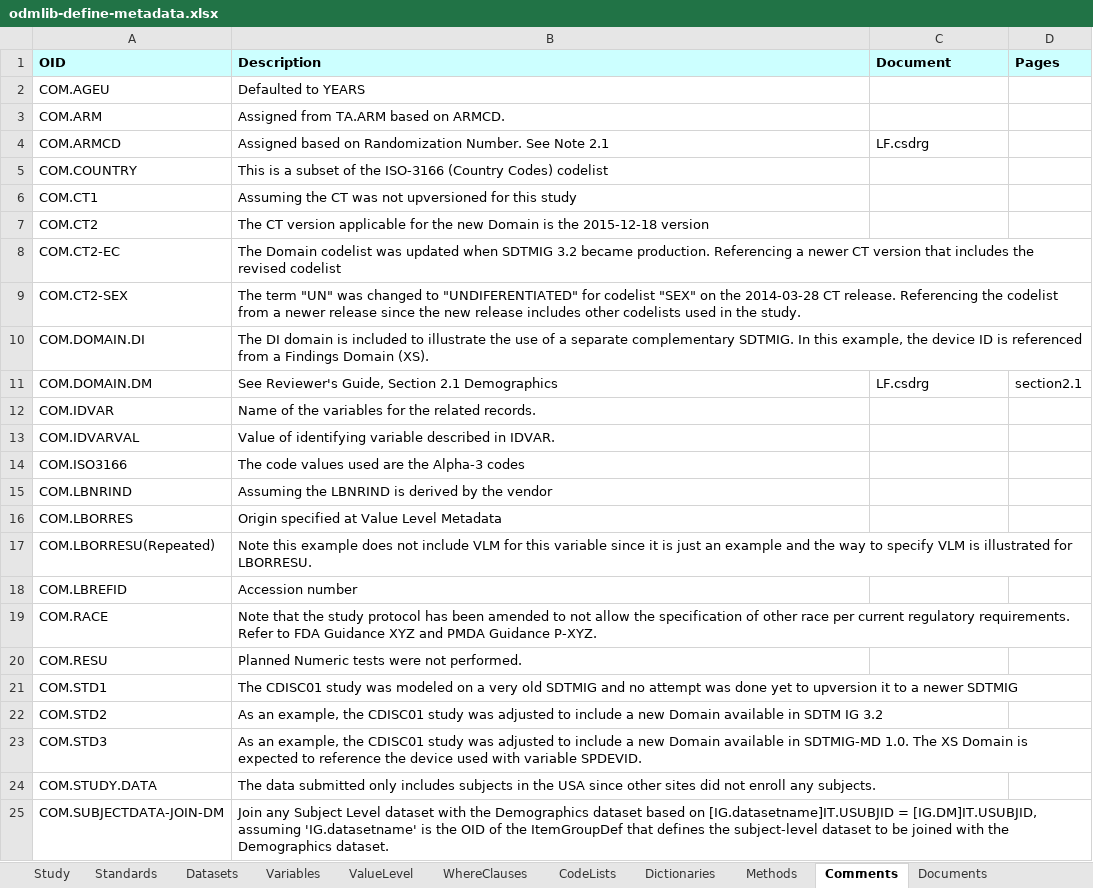
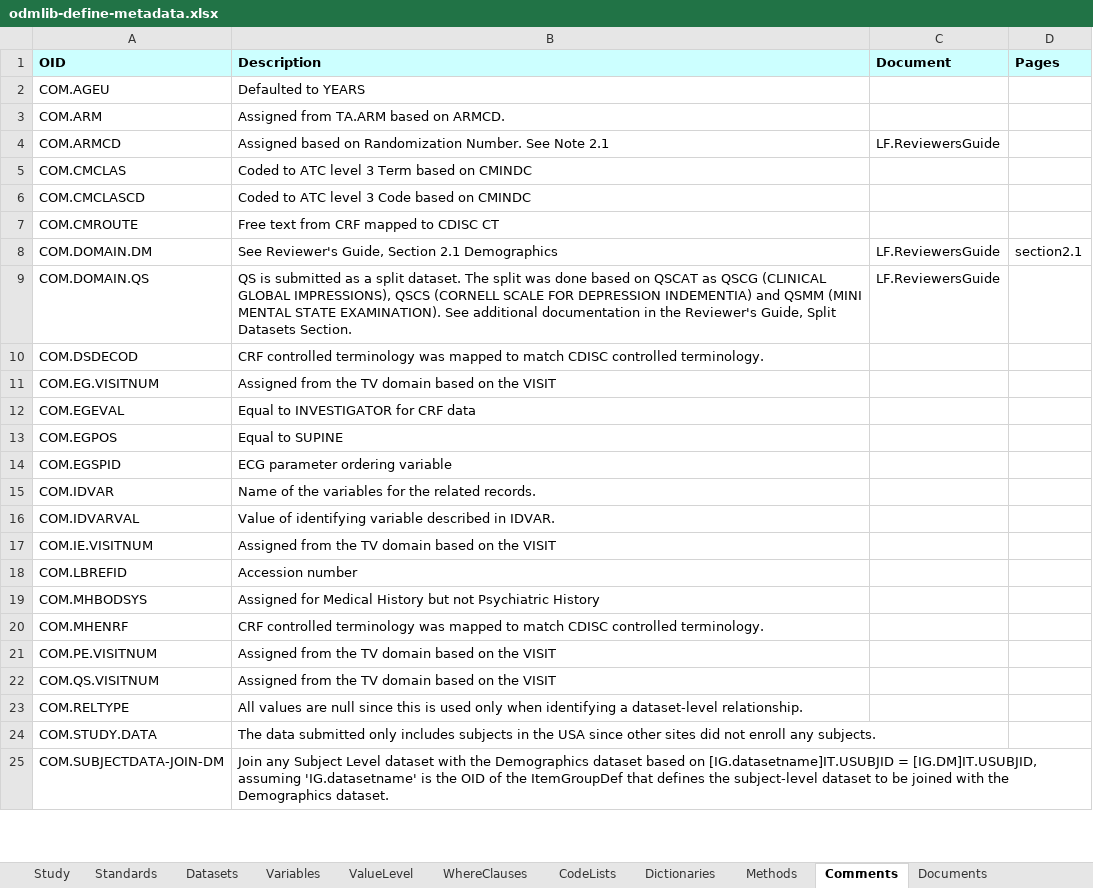
Before and after one commit to swhume/odmlib_examples, an Excel workbook: define2-1-to-xlsx/data/odmlib-define-metadata.xlsx, sheet Comments, drawn as a sheet; only a part is shown; values as stored, in another font and other column widths than the file's, no borders; removed rows and columns are numbered as before the commit, all else as after; the diff covers the shown part only; the diff names each change by its address in the sheet, - before the commit and + after, or states it on an @@ line.

Commit message:
updates based on skill testing

```diff
--- a/define2-1-to-xlsx/data/odmlib-define-metadata.xlsx (sheet Comments)
+++ b/define2-1-to-xlsx/data/odmlib-define-metadata.xlsx (sheet Comments)
-C4 (Document): LF.csdrg
+C4 (Document): LF.ReviewersGuide
-row 5: COM.COUNTRY | This is a subset of the ISO-3166 (Country Codes) codelist
@@ row 6 moved to row 30: COM.CT1 @@
-row 7: COM.CT2 | The CT version applicable for the new Domain is the 2015-12-18 version
-row 8: COM.CT2-EC | The Domain codelist was updated when SDTMIG 3.2 became production. Referencing a newer CT version that includes the revised codelist
-row 9: COM.CT2-SEX | The term "UN" was changed to "UNDIFERENTIATED" for codelist "SEX" on the 2014-03-28 CT release. Referencing the codelist from a newer release since the new release includes other codelists used in the study.
-row 10: COM.DOMAIN.DI | The DI domain is included to illustrate the use of a separate complementary SDTMIG. In this example, the device ID is referenced from a Findings Domain (XS).
+row 5: COM.CMCLAS | Coded to ATC level 3 Term based on CMINDC
+row 6: COM.CMCLASCD | Coded to ATC level 3 Code based on CMINDC
+row 7: COM.CMROUTE | Free text from CRF mapped to CDISC CT
-C8 (Document): LF.csdrg
+C8 (Document): LF.ReviewersGuide
+row 9: COM.DOMAIN.QS | QS is submitted as a split dataset. The split was done based on QSCAT as QSCG (CLINICAL GLOBAL IMPRESSIONS), QSCS (CORNELL SCALE FOR DEPRESSION INDEMENTIA) and QSMM (MINI MENTAL STATE EXAMINATION). See additional documentation in the Reviewer's Guide, Split Datasets Section. | LF.ReviewersGuide
+row 10: COM.DSDECOD | CRF controlled terminology was mapped to match CDISC controlled terminology.
+row 11: COM.EG.VISITNUM | Assigned from the TV domain based on the VISIT
+row 12: COM.EGEVAL | Equal to INVESTIGATOR for CRF data
+row 13: COM.EGPOS | Equal to SUPINE
+row 14: COM.EGSPID | ECG parameter ordering variable
-row 14: COM.ISO3166 | The code values used are the Alpha-3 codes
-row 15: COM.LBNRIND | Assuming the LBNRIND is derived by the vendor
-row 16: COM.LBORRES | Origin specified at Value Level Metadata
-row 17: COM.LBORRESU(Repeated) | Note this example does not include VLM for this variable since it is just an example and the way to specify VLM is illustrated for LBORRESU.
+row 17: COM.IE.VISITNUM | Assigned from the TV domain based on the VISIT
-row 19: COM.RACE | Note that the study protocol has been amended to not allow the specification of other race per current regulatory requirements. Refer to FDA Guidance XYZ and PMDA Guidance P-XYZ.
-row 20: COM.RESU | Planned Numeric tests were not performed.
@@ row 21 moved to row 29: COM.STD1 @@
-row 22: COM.STD2 | As an example, the CDISC01 study was adjusted to include a new Domain available in SDTM IG 3.2
-row 23: COM.STD3 | As an example, the CDISC01 study was adjusted to include a new Domain available in SDTMIG-MD 1.0. The XS Domain is expected to reference the device used with variable SPDEVID.
+row 19: COM.MHBODSYS | Assigned for Medical History but not Psychiatric History
+row 20: COM.MHENRF | CRF controlled terminology was mapped to match CDISC controlled terminology.
+row 21: COM.PE.VISITNUM | Assigned from the TV domain based on the VISIT
+row 22: COM.QS.VISITNUM | Assigned from the TV domain based on the VISIT
+row 23: COM.RELTYPE | All values are null since this is used only when identifying a dataset-level relationship.
```
Also changed, not shown: 1 added row and 3 removed rows elsewhere in this sheet, sheet Variables, sheet CodeLists, sheet ValueLevel, sheet WhereClauses, sheet Datasets, sheet Methods, 4 more sheets, snippets/data/define-360i.xlsx, 43 other files.
